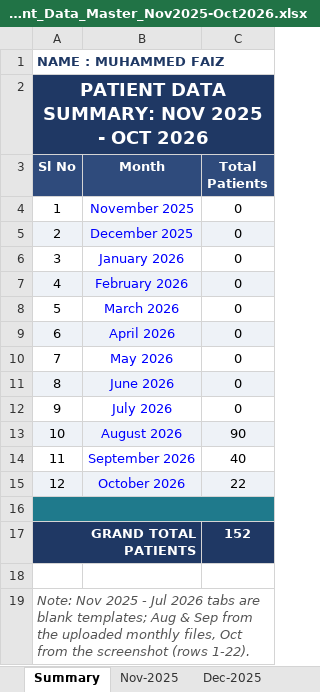
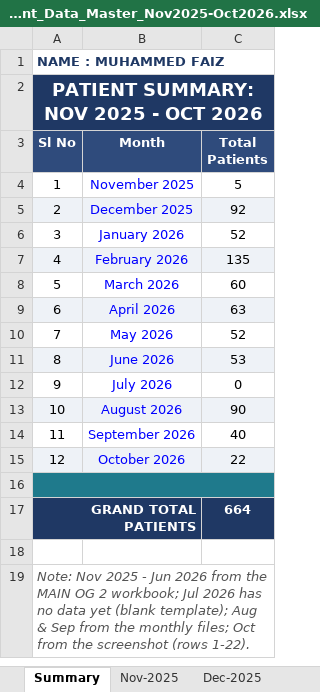
Before and after one commit to faizpachu313-star/patient-report, an Excel workbook: Faiz_Patient_Data_Master_Nov2025-Oct2026.xlsx, sheet Summary, drawn as a sheet; values as stored, in another font and other column widths than the file's, no borders; the diff names each change by its address in the sheet, - before the commit and + after, or states it on an @@ line.

```diff
--- a/Faiz_Patient_Data_Master_Nov2025-Oct2026.xlsx (sheet Summary)
+++ b/Faiz_Patient_Data_Master_Nov2025-Oct2026.xlsx (sheet Summary)
-A2 (Sl No): PATIENT DATA SUMMARY: NOV 2025 - OCT 2026
+A2 (Sl No): PATIENT SUMMARY: NOV 2025 - OCT 2026
-C4 (Total Patients): 0
+C4 (Total Patients): 5
-C5 (Total Patients): 0
+C5 (Total Patients): 92
-C6 (Total Patients): 0
+C6 (Total Patients): 52
-C7 (Total Patients): 0
+C7 (Total Patients): 135
-C8 (Total Patients): 0
+C8 (Total Patients): 60
-C9 (Total Patients): 0
+C9 (Total Patients): 63
-C10 (Total Patients): 0
+C10 (Total Patients): 52
-C11 (Total Patients): 0
+C11 (Total Patients): 53
-C17 (Total Patients): 152
+C17 (Total Patients): 664
-A19 (Sl No): …2025 - Jul 2026 tabs are blank templates; Aug & Sep from the uploaded monthly files, Oct from…
+A19 (Sl No): …2025 - Jun 2026 from the MAIN OG 2 workbook; Jul 2026 has no data yet (blank template); Aug & Sep from the monthly files; Oct from…
+A19:C19 merged
```
Also changed, not shown: sheet Feb-2026, sheet Dec-2025, sheet Apr-2026, sheet Mar-2026, sheet Jun-2026, sheet Jan-2026, 2 more sheets, formulas that keep their value.
